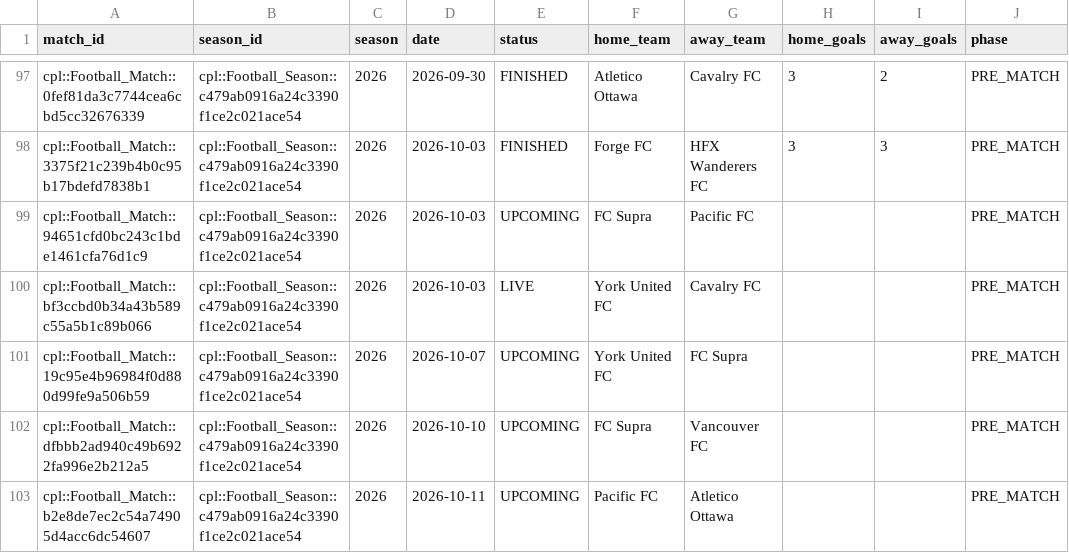
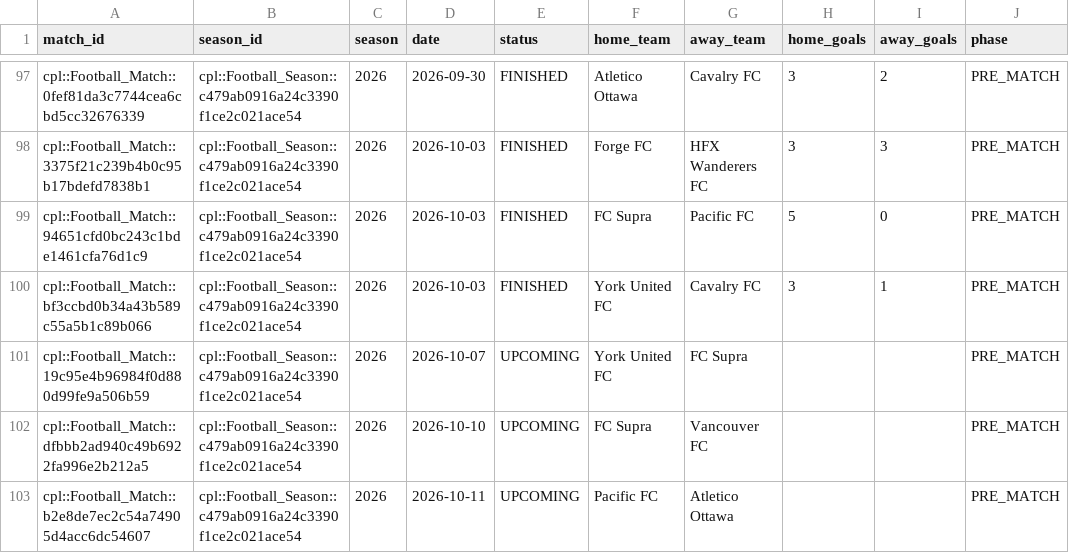
Before and after one commit to GoCeylan/canpl-analytics, a CSV file: data/matches/cpl_all_with_ids.csv, drawn as a sheet; only a part is shown, gaps mark what is left out.

```diff
--- a/data/matches/cpl_all_with_ids.csv
+++ b/data/matches/cpl_all_with_ids.csv
@@ -98,4 +98,4 @@ cpl::Football_Match::0fef81da3c7744cea6cbd5cc32676339,cpl::Football_Season::c479
 cpl::Football_Match::3375f21c239b4b0c95b17bdefd7838b1,cpl::Football_Season::c479ab0916a24c3390f1ce2c021ace54,2026,2026-10-03,FINISHED,Forge FC,HFX Wanderers FC,3,3,PRE_MATCH
-cpl::Football_Match::94651cfd0bc243c1bde1461cfa76d1c9,cpl::Football_Season::c479ab0916a24c3390f1ce2c021ace54,2026,2026-10-03,UPCOMING,FC Supra,Pacific FC,,,PRE_MATCH
-cpl::Football_Match::bf3ccbd0b34a43b589c55a5b1c89b066,cpl::Football_Season::c479ab0916a24c3390f1ce2c021ace54,2026,2026-10-03,LIVE,York United FC,Cavalry FC,,,PRE_MATCH
+cpl::Football_Match::94651cfd0bc243c1bde1461cfa76d1c9,cpl::Football_Season::c479ab0916a24c3390f1ce2c021ace54,2026,2026-10-03,FINISHED,FC Supra,Pacific FC,5,0,PRE_MATCH
+cpl::Football_Match::bf3ccbd0b34a43b589c55a5b1c89b066,cpl::Football_Season::c479ab0916a24c3390f1ce2c021ace54,2026,2026-10-03,FINISHED,York United FC,Cavalry FC,3,1,PRE_MATCH
 cpl::Football_Match::19c95e4b96984f0d880d99fe9a506b59,cpl::Football_Season::c479ab0916a24c3390f1ce2c021ace54,2026,2026-10-07,UPCOMING,York United FC,FC Supra,,,PRE_MATCH
```
Also changed, not shown: data/matches/cpl_all.csv, data/matches/match_header_history.csv, 1 other file.
